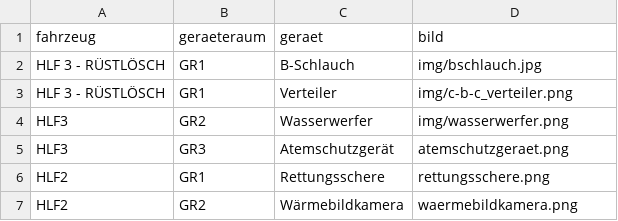
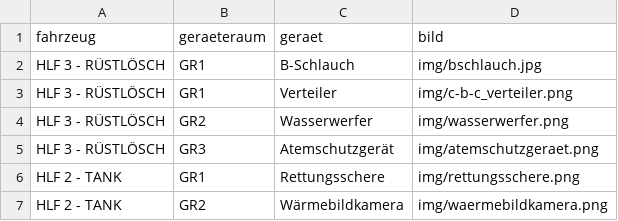
Before and after one commit to langweil/ff-ernsthofen-fahrzeuge, a CSV file: fahrzeuge.csv, drawn as a sheet.

Commit message:
Update fahrzeuge.csv

```diff
--- a/fahrzeuge.csv
+++ b/fahrzeuge.csv
@@ -3,5 +3,5 @@ HLF 3 - RÜSTLÖSCH;GR1;B-Schlauch;img/bschlauch.jpg
 HLF 3 - RÜSTLÖSCH;GR1;Verteiler;img/c-b-c_verteiler.png
-HLF3;GR2;Wasserwerfer;img/wasserwerfer.png
-HLF3;GR3;Atemschutzgerät;atemschutzgeraet.png
-HLF2;GR1;Rettungsschere;rettungsschere.png
-HLF2;GR2;Wärmebildkamera;waermebildkamera.png
+HLF 3 - RÜSTLÖSCH;GR2;Wasserwerfer;img/wasserwerfer.png
+HLF 3 - RÜSTLÖSCH;GR3;Atemschutzgerät;img/atemschutzgeraet.png
+HLF 2 - TANK;GR1;Rettungsschere;img/rettungsschere.png
+HLF 2 - TANK;GR2;Wärmebildkamera;img/waermebildkamera.png
```
